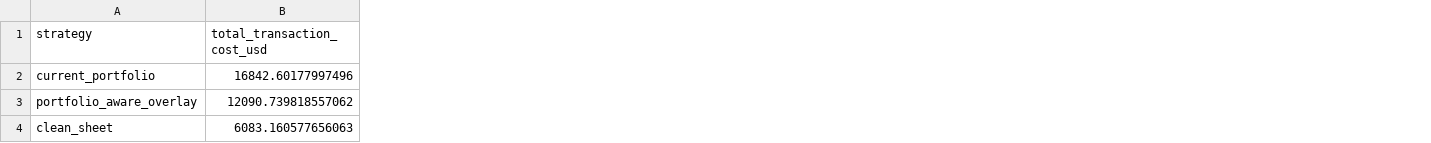
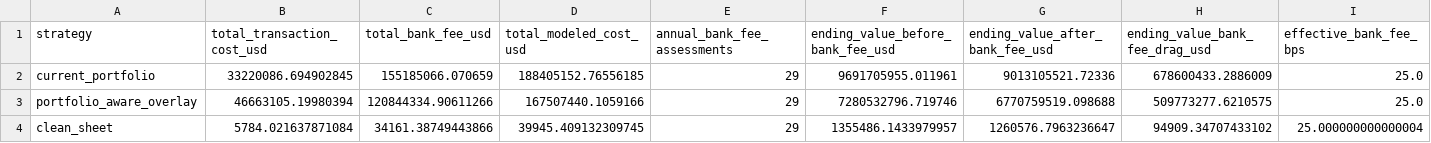
Before and after one commit to rohen97/Quantitative-Optimisation-Risk-Engine, a CSV file: reports/backtests/1997_to_latest/cost_liquidity_summary.csv, drawn as a sheet; only a part is shown; the diff covers the shown part only; the diff names each change by its address in the sheet, - before the commit and + after, or states it on an @@ line.

```diff
--- a/reports/backtests/1997_to_latest/cost_liquidity_summary.csv
+++ b/reports/backtests/1997_to_latest/cost_liquidity_summary.csv
+column C (total_bank_fee_usd), rows 2-4: 155185066.070659 | 120844334.90611266 | 34161.38749443866
+column D (total_modeled_cost_usd), rows 2-4: 188405152.76556185 | 167507440.1059166 | 39945.409132309745
+column E (annual_bank_fee_assessments), rows 2-4: all 29
+column F (ending_value_before_bank_fee_usd), rows 2-4: 9691705955.011961 | 7280532796.719746 | 1355486.1433979957
+column G (ending_value_after_bank_fee_usd), rows 2-4: 9013105521.72336 | 6770759519.098688 | 1260576.7963236647
+column H (ending_value_bank_fee_drag_usd), rows 2-4: 678600433.2886009 | 509773277.6210575 | 94909.34707433102
+column I (effective_bank_fee_bps), rows 2-4: 25.0 | 25.0 | 25.000000000000004
-B2 (total_transaction_cost_usd): 16842.60177997496
+B2 (total_transaction_cost_usd): 33220086.694902845
-B3 (total_transaction_cost_usd): 12090.739818557062
+B3 (total_transaction_cost_usd): 46663105.19980394
-B4 (total_transaction_cost_usd): 6083.160577656063
+B4 (total_transaction_cost_usd): 5784.021637871084
```
Also changed, not shown: 109 edited cells elsewhere in this file, reports/backtests/1997_to_latest/bias_and_limitations.csv, reports/backtests/1997_to_latest/data_coverage.csv, 44 other files.
